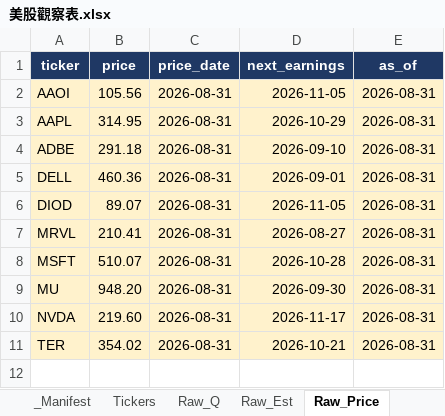
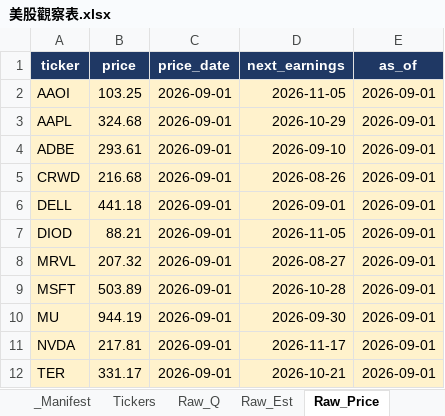
Before and after one commit to Kira11-ja/stocktracker, an Excel workbook: 美股觀察表.xlsx, sheet Raw_Price, drawn as a sheet; values as stored, in another font and other column widths than the file's, no borders; addresses are those after the commit; the diff names each change by its address in the sheet, - before the commit and + after, or states it on an @@ line.

Commit message:
add: CRWD

```diff
--- a/美股觀察表.xlsx (sheet Raw_Price)
+++ b/美股觀察表.xlsx (sheet Raw_Price)
-B2 (price): 105.56
+B2 (price): 103.25
-C2:C4 (price_date): 2026-08-31
+C2:C4 (price_date): 2026-09-01
-E2:E4 (as_of): 2026-08-31
+E2:E4 (as_of): 2026-09-01
-B3 (price): 314.95
+B3 (price): 324.68
-B4 (price): 291.18
+B4 (price): 293.61
+row 5: CRWD | 216.68 | 2026-09-01 | 2026-08-26 | 2026-09-01
-B6 (price): 460.36
+B6 (price): 441.18
-C6:C12 (price_date): 2026-08-31
+C6:C12 (price_date): 2026-09-01
-E6:E12 (as_of): 2026-08-31
+E6:E12 (as_of): 2026-09-01
-B7 (price): 89.07
+B7 (price): 88.21
-B8 (price): 210.41
+B8 (price): 207.32
-B9 (price): 510.07
+B9 (price): 503.89
-B10 (price): 948.20
+B10 (price): 944.19
-B11 (price): 219.60
+B11 (price): 217.81
-B12 (price): 354.02
+B12 (price): 331.17
```
Also changed, not shown: sheet Raw_Q, sheet Dashboard, sheet Raw_Est, sheet _Manifest, sheet Stock_Card, sheet Tickers, 1 more sheet, 8 other files.
